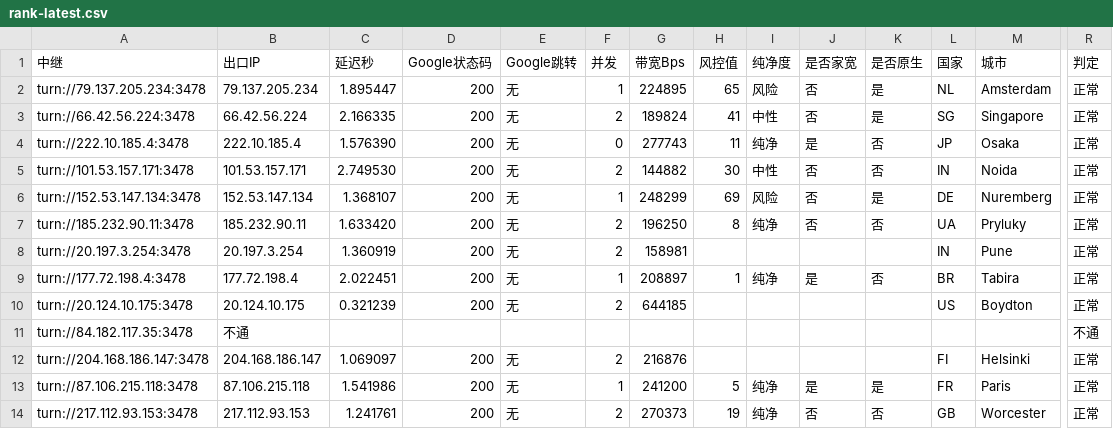
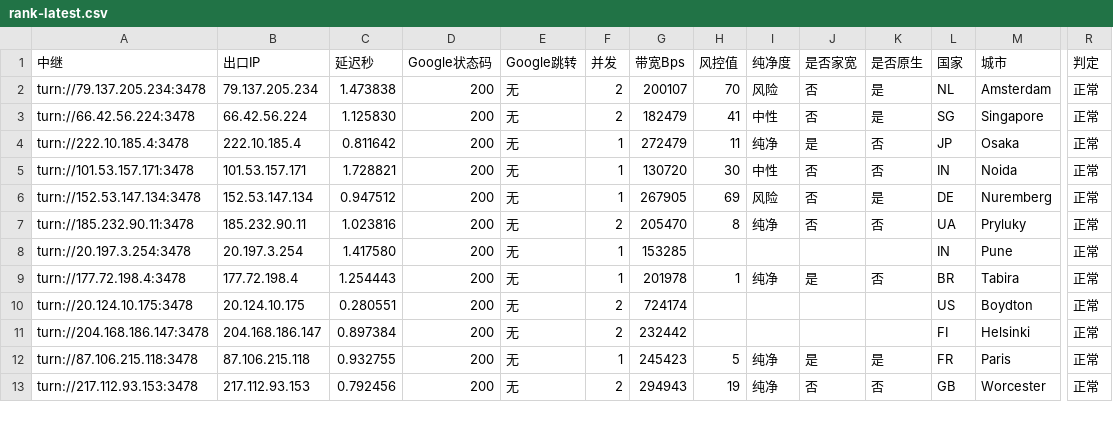
Before and after one commit to lc69282940/gh-turnrank, a CSV file: rank/rank-latest.csv, drawn as a sheet; only a part is shown, gaps mark what is left out; removed rows and columns are numbered as before the commit, all else as after; rows hold the shown columns only; the diff covers the shown part only; the diff names each change by its address in the sheet, - before the commit and + after, or states it on an @@ line.

```diff
--- a/rank/rank-latest.csv
+++ b/rank/rank-latest.csv
-C2 (延迟秒): 1.895447
+C2 (延迟秒): 1.473838
-F2 (并发): 1
+F2 (并发): 2
-G2 (带宽Bps): 224895
+G2 (带宽Bps): 200107
-H2 (风控值): 65
+H2 (风控值): 70
-C3 (延迟秒): 2.166335
+C3 (延迟秒): 1.125830
-G3 (带宽Bps): 189824
+G3 (带宽Bps): 182479
-C4 (延迟秒): 1.576390
+C4 (延迟秒): 0.811642
-F4 (并发): 0
+F4 (并发): 1
-G4 (带宽Bps): 277743
+G4 (带宽Bps): 272479
-C5 (延迟秒): 2.749530
+C5 (延迟秒): 1.728821
-F5 (并发): 2
+F5 (并发): 1
-G5 (带宽Bps): 144882
+G5 (带宽Bps): 130720
-C6 (延迟秒): 1.368107
+C6 (延迟秒): 0.947512
-G6 (带宽Bps): 248299
+G6 (带宽Bps): 267905
-C7 (延迟秒): 1.633420
+C7 (延迟秒): 1.023816
-G7 (带宽Bps): 196250
+G7 (带宽Bps): 205470
-C8 (延迟秒): 1.360919
+C8 (延迟秒): 1.417580
-F8 (并发): 2
+F8 (并发): 1
-G8 (带宽Bps): 158981
+G8 (带宽Bps): 153285
-C9 (延迟秒): 2.022451
+C9 (延迟秒): 1.254443
-G9 (带宽Bps): 208897
+G9 (带宽Bps): 201978
-C10 (延迟秒): 0.321239
+C10 (延迟秒): 0.280551
-G10 (带宽Bps): 644185
+G10 (带宽Bps): 724174
-row 11: turn://84.182.117.35:3478 | 不通 |  |  |  |  |  |  |  |  |  |  |  | 不通
-C11 (延迟秒): 1.069097
+C11 (延迟秒): 0.897384
-G11 (带宽Bps): 216876
+G11 (带宽Bps): 232442
-C12 (延迟秒): 1.541986
+C12 (延迟秒): 0.932755
-G12 (带宽Bps): 241200
+G12 (带宽Bps): 245423
-C13 (延迟秒): 1.241761
+C13 (延迟秒): 0.792456
-G13 (带宽Bps): 270373
+G13 (带宽Bps): 294943
```
Also changed, not shown: 100 edited cells elsewhere in this file, 1 other file.
